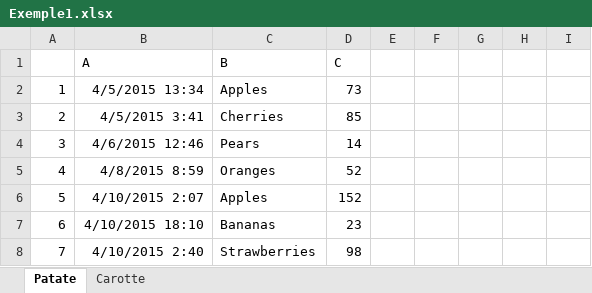
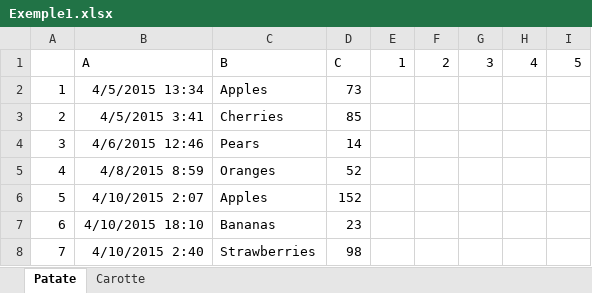
Before and after one commit to MartinCarufel/PycharmProjects, an Excel workbook: Excel/Exemple1.xlsx, sheet Patate, drawn as a sheet; values as stored, in another font and other column widths than the file's, no borders; removed rows and columns are numbered as before the commit, all else as after; the diff names each change by its address in the sheet, - before the commit and + after, or states it on an @@ line.

```diff
--- a/Excel/Exemple1.xlsx (sheet Patate)
+++ b/Excel/Exemple1.xlsx (sheet Patate)
-row 1:  | A | B | C
+row 1:  | A | B | C | 1 | 2 | 3 | 4 | 5
```
Also changed, not shown: 2 other files.
